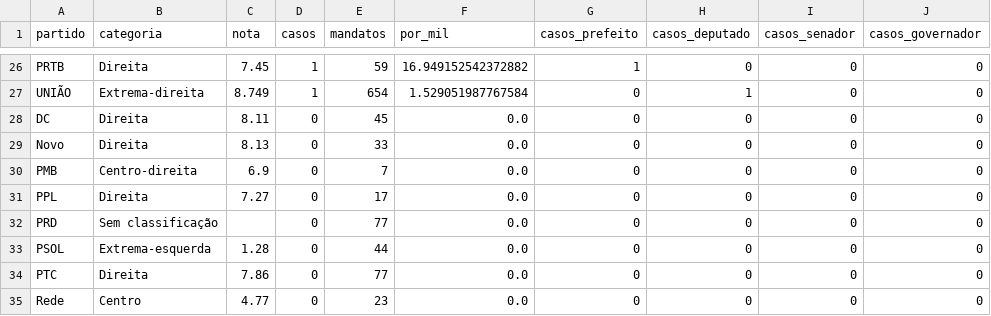
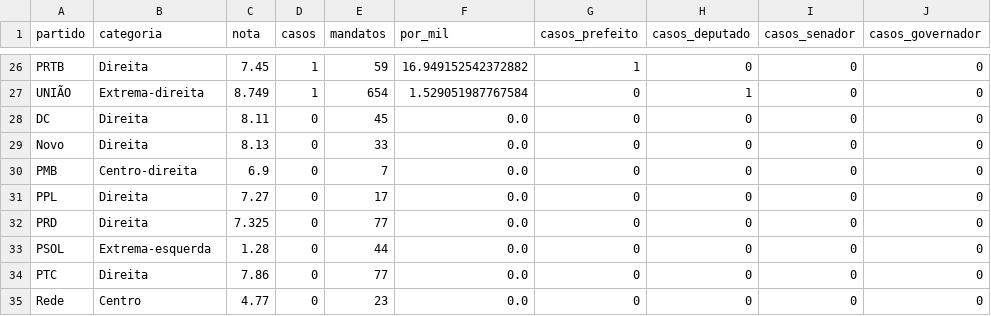
Before and after one commit to victorantunes/cassacoes-tse, a CSV file: data/resultados_por_partido.csv, drawn as a sheet; only a part is shown, gaps mark what is left out.

```diff
--- a/data/resultados_por_partido.csv
+++ b/data/resultados_por_partido.csv
@@ -31,3 +31,3 @@ PMB;Centro-direita;6.9;0;7;0.0;0;0;0;0
 PPL;Direita;7.27;0;17;0.0;0;0;0;0
-PRD;Sem classificação;;0;77;0.0;0;0;0;0
+PRD;Direita;7.325;0;77;0.0;0;0;0;0
 PSOL;Extrema-esquerda;1.28;0;44;0.0;0;0;0;0
```
Also changed, not shown: 7 other files.
